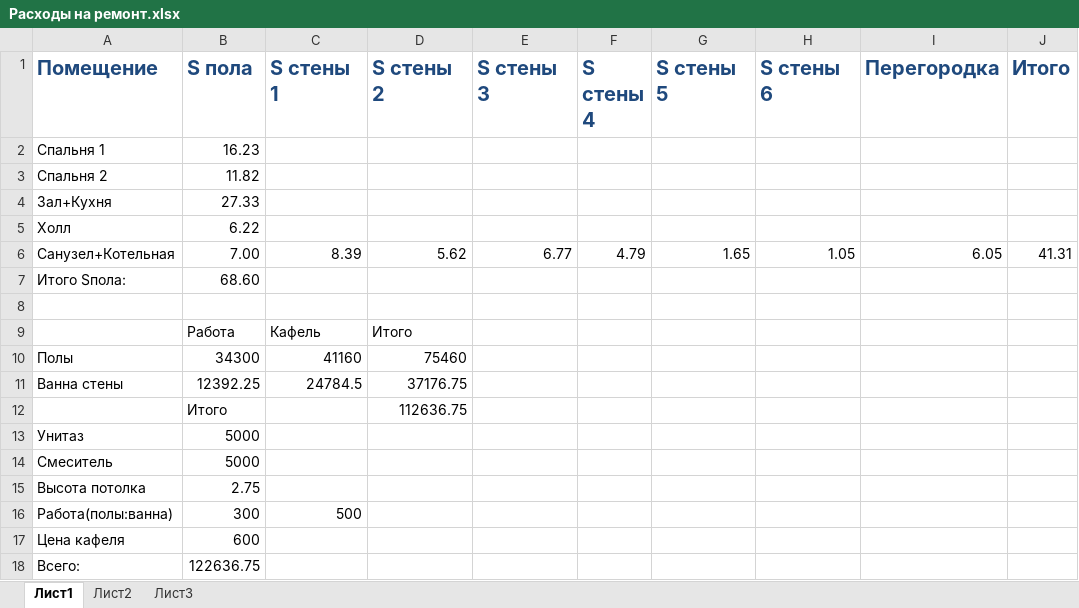
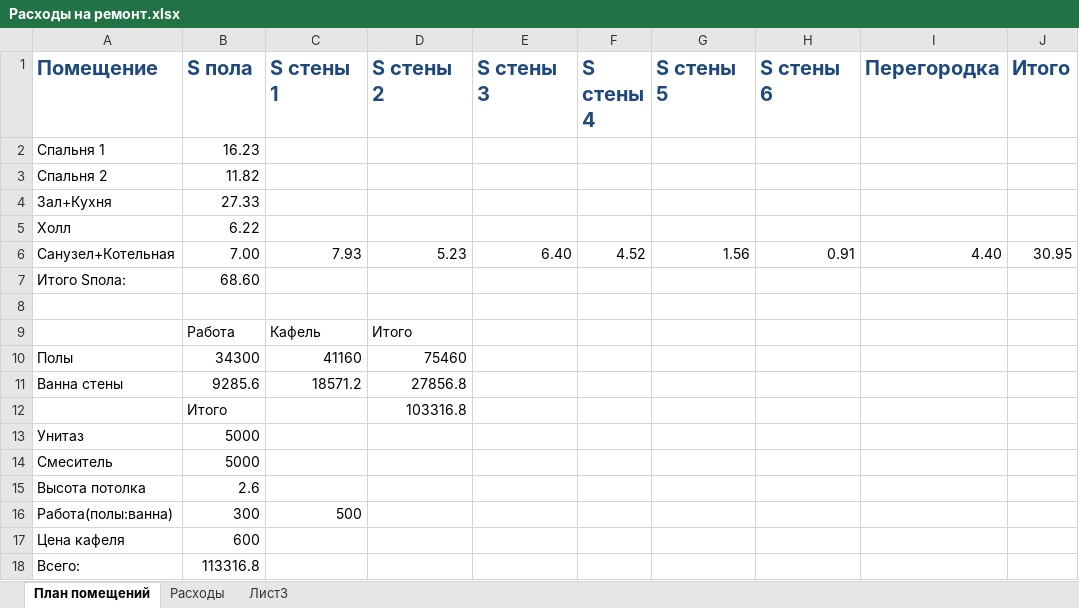
Before and after one commit to AlekseyGo/HouseProject, an Excel workbook: Татьяничевой 25/Расходы на ремонт.xlsx, sheet План помещений, drawn as a sheet; values as stored, in another font and other column widths than the file's, no borders; the diff names each change by its address in the sheet, - before the commit and + after, or states it on an @@ line.

```diff
--- a/Татьяничевой 25/Расходы на ремонт.xlsx (sheet План помещений)
+++ b/Татьяничевой 25/Расходы на ремонт.xlsx (sheet План помещений)
-sheet tab: Лист1
+sheet tab: План помещений
-sheet tab: Лист2
+sheet tab: Расходы
-C6 (S стены 1): 8.39
+C6 (S стены 1): 7.93
-D6 (S стены 2): 5.62
+D6 (S стены 2): 5.23
-E6 (S стены 3): 6.77
+E6 (S стены 3): 6.40
-F6 (S стены 4): 4.79
+F6 (S стены 4): 4.52
-G6 (S стены 5): 1.65
+G6 (S стены 5): 1.56
-H6 (S стены 6): 1.05
+H6 (S стены 6): 0.91
-I6 (Перегородка): 6.05
+I6 (Перегородка): 4.40
-J6 (Итого): 41.31
+J6 (Итого): 30.95
-B11 (S пола): 12392.25
+B11 (S пола): 9285.6
-C11 (S стены 1): 24784.5
+C11 (S стены 1): 18571.2
-D11 (S стены 2): 37176.75
+D11 (S стены 2): 27856.8
-D12 (S стены 2): 112636.75
+D12 (S стены 2): 103316.8
-B15 (S пола): 2.75
+B15 (S пола): 2.6
-B18 (S пола): 122636.75
+B18 (S пола): 113316.8
```
Also changed, not shown: sheet Расходы, 2 other files.
